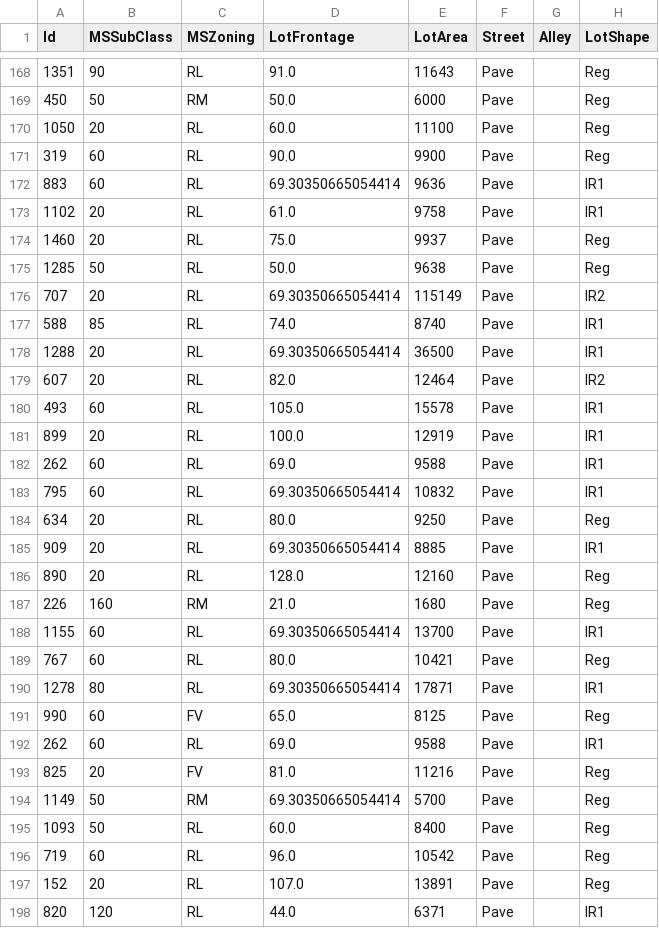
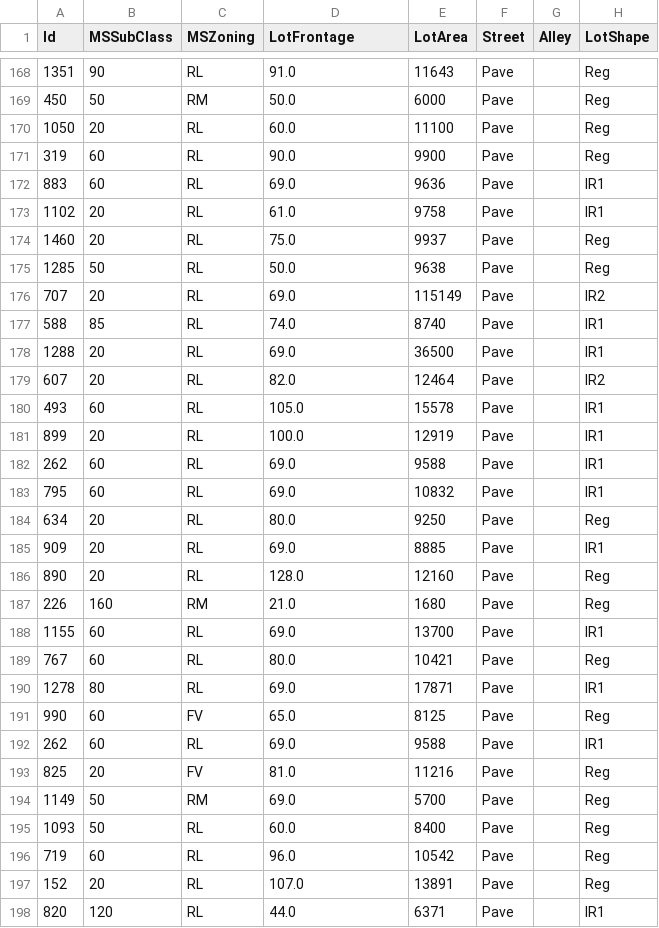
Before and after one commit to ngthtinh/Mining_Lab01, a CSV file: house-3a.csv (was house3.csv), drawn as a sheet; only a part is shown, gaps mark what is left out; the diff covers the shown part only; the diff names each change by its address in the sheet, - before the commit and + after, or states it on an @@ line.

```diff
--- a/house3.csv
+++ b/house-3a.csv
-D172 (LotFrontage): 69.30350665054414
+D172 (LotFrontage): 69.0
-D176 (LotFrontage): 69.30350665054414
+D176 (LotFrontage): 69.0
-D178 (LotFrontage): 69.30350665054414
+D178 (LotFrontage): 69.0
-D183 (LotFrontage): 69.30350665054414
+D183 (LotFrontage): 69.0
-D185 (LotFrontage): 69.30350665054414
+D185 (LotFrontage): 69.0
-D188 (LotFrontage): 69.30350665054414
+D188 (LotFrontage): 69.0
-D190 (LotFrontage): 69.30350665054414
+D190 (LotFrontage): 69.0
-D194 (LotFrontage): 69.30350665054414
+D194 (LotFrontage): 69.0
```
Also changed, not shown: 165 edited cells elsewhere in this file, house-prices.csv, 5 other files.
